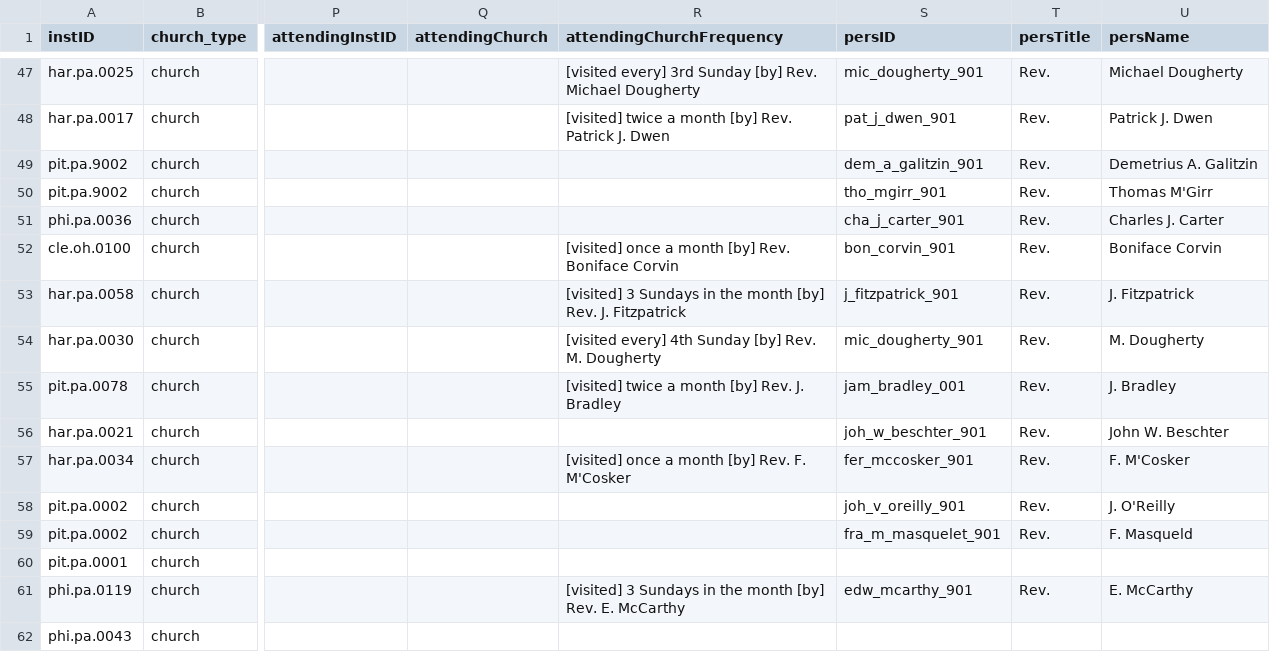
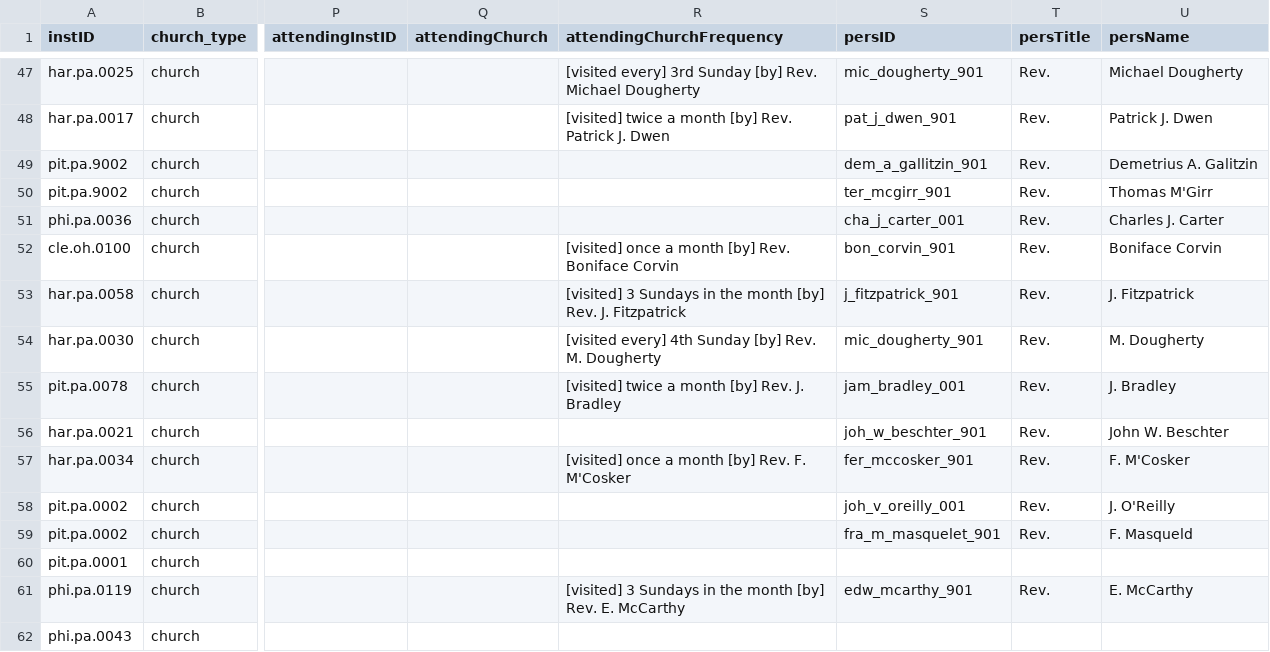
Before and after one commit to YuchenX063/Almanacs-Preprocess, a CSV file: processed/Philadelphia1834.csv, drawn as a sheet; only a part is shown, gaps mark what is left out; the diff names each change by its address in the sheet, - before the commit and + after, or states it on an @@ line.

```diff
--- a/processed/Philadelphia1834.csv
+++ b/processed/Philadelphia1834.csv
-S49 (persID): dem_a_galitzin_901
+S49 (persID): dem_a_gallitzin_901
-S50 (persID): tho_mgirr_901
+S50 (persID): ter_mcgirr_901
-S51 (persID): cha_j_carter_901
+S51 (persID): cha_j_carter_001
-S58 (persID): joh_v_oreilly_901
+S58 (persID): joh_v_oreilly_001
```
Also changed, not shown: processed/Philadelphia1835.csv, processed/Philadelphia1836.csv, 2 other files.
